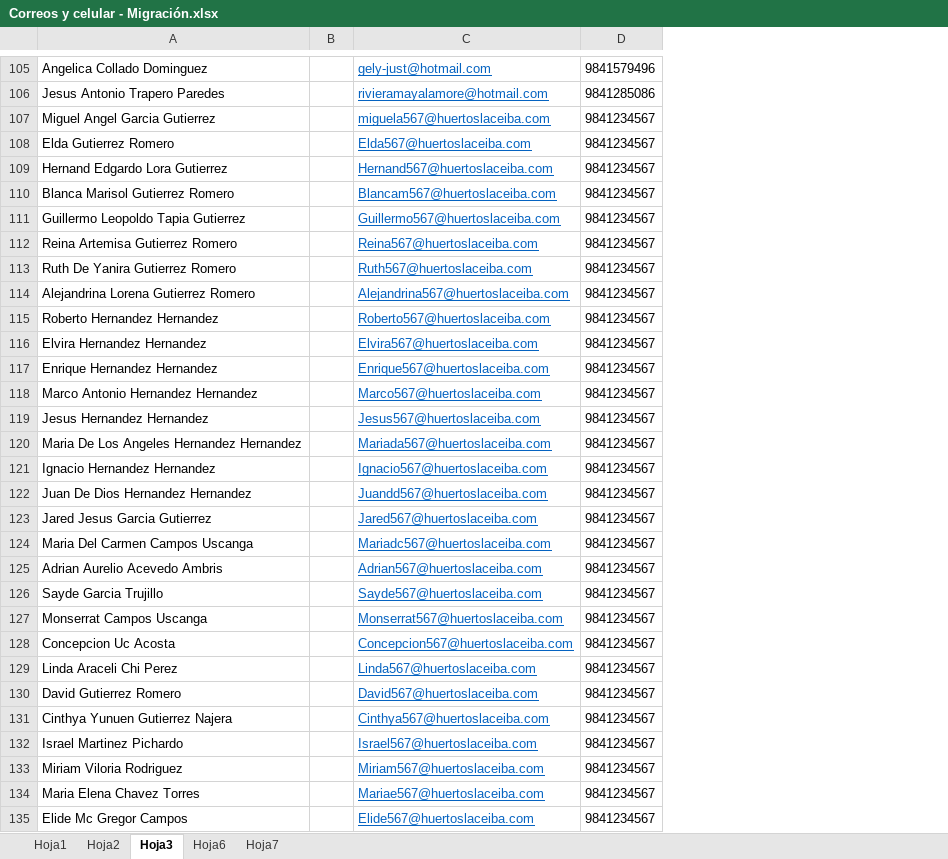
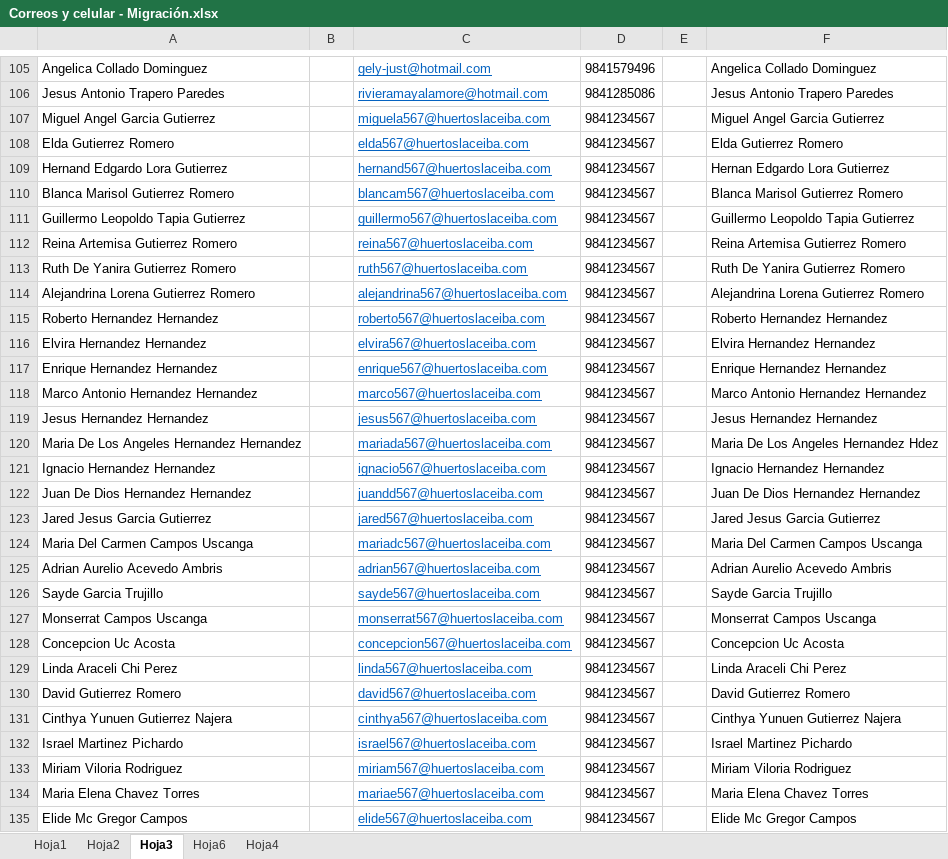
Before and after one commit to kronos93/ceiba_negra, an Excel workbook: docs/Datos del predio/Documentación/Relación de lotes e ingresos/Correos y celular - Migración.xlsx, sheet Hoja3, drawn as a sheet; only a part is shown, gaps mark what is left out; values as stored, in another font and other column widths than the file's, no borders; conditional formats not drawn; the diff covers the shown part only; the diff names each change by its address in the sheet, - before the commit and + after, or states it on an @@ line.

```diff
--- a/docs/Datos del predio/Documentación/Relación de lotes e ingresos/Correos y celular - Migración.xlsx (sheet Hoja3)
+++ b/docs/Datos del predio/Documentación/Relación de lotes e ingresos/Correos y celular - Migración.xlsx (sheet Hoja3)
-sheet tab: Hoja7
+sheet tab: Hoja4
+column E, empty
+column F, rows 105-135: Angelica Collado Dominguez | Jesus Antonio Trapero Paredes | Miguel Angel Garcia Gutierrez | Elda Gutierrez Romero | Hernan Edgardo Lora Gutierrez | Blanca Marisol Gutierrez Romero | Guillermo Leopoldo Tapia Gutierrez | Reina Artemisa Gutierrez Romero | Ruth De Yanira Gutierrez Romero | Alejandrina Lorena Gutierrez Romero | Roberto Hernandez Hernandez | Elvira Hernandez Hernandez | Enrique Hernandez Hernandez | Marco Antonio Hernandez Hernandez | Jesus Hernandez Hernandez | Maria De Los Angeles Hernandez Hdez | Ignacio Hernandez Hernandez | Juan De Dios Hernandez Hernandez | Jared Jesus Garcia Gutierrez | Maria Del Carmen Campos Uscanga | Adrian Aurelio Acevedo Ambris | Sayde Garcia Trujillo | Monserrat Campos Uscanga | Concepcion Uc Acosta | Linda Araceli Chi Perez | David Gutierrez Romero | Cinthya Yunuen Gutierrez Najera | Israel Martinez Pichardo | Miriam Viloria Rodriguez | Maria Elena Chavez Torres | Elide Mc Gregor Campos
-C108: Elda567@huertoslaceiba.com
+C108: elda567@huertoslaceiba.com
-C109: Hernand567@huertoslaceiba.com
+C109: hernand567@huertoslaceiba.com
-C110: Blancam567@huertoslaceiba.com
+C110: blancam567@huertoslaceiba.com
-C111: Guillermo567@huertoslaceiba.com
+C111: guillermo567@huertoslaceiba.com
-C112: Reina567@huertoslaceiba.com
+C112: reina567@huertoslaceiba.com
-C113: Ruth567@huertoslaceiba.com
+C113: ruth567@huertoslaceiba.com
-C114: Alejandrina567@huertoslaceiba.com
+C114: alejandrina567@huertoslaceiba.com
-C115: Roberto567@huertoslaceiba.com
+C115: roberto567@huertoslaceiba.com
-C116: Elvira567@huertoslaceiba.com
+C116: elvira567@huertoslaceiba.com
-C117: Enrique567@huertoslaceiba.com
+C117: enrique567@huertoslaceiba.com
-C118: Marco567@huertoslaceiba.com
+C118: marco567@huertoslaceiba.com
-C119: Jesus567@huertoslaceiba.com
+C119: jesus567@huertoslaceiba.com
-C120: Mariada567@huertoslaceiba.com
+C120: mariada567@huertoslaceiba.com
-C121: Ignacio567@huertoslaceiba.com
+C121: ignacio567@huertoslaceiba.com
-C122: Juandd567@huertoslaceiba.com
+C122: juandd567@huertoslaceiba.com
-C123: Jared567@huertoslaceiba.com
+C123: jared567@huertoslaceiba.com
-C124: Mariadc567@huertoslaceiba.com
+C124: mariadc567@huertoslaceiba.com
-C125: Adrian567@huertoslaceiba.com
+C125: adrian567@huertoslaceiba.com
-C126: Sayde567@huertoslaceiba.com
+C126: sayde567@huertoslaceiba.com
-C127: Monserrat567@huertoslaceiba.com
+C127: monserrat567@huertoslaceiba.com
-C128: Concepcion567@huertoslaceiba.com
+C128: concepcion567@huertoslaceiba.com
-C129: Linda567@huertoslaceiba.com
+C129: linda567@huertoslaceiba.com
-C130: David567@huertoslaceiba.com
+C130: david567@huertoslaceiba.com
-C131: Cinthya567@huertoslaceiba.com
+C131: cinthya567@huertoslaceiba.com
-C132: Israel567@huertoslaceiba.com
+C132: israel567@huertoslaceiba.com
-C133: Miriam567@huertoslaceiba.com
+C133: miriam567@huertoslaceiba.com
-C134: Mariae567@huertoslaceiba.com
+C134: mariae567@huertoslaceiba.com
-C135: Elide567@huertoslaceiba.com
+C135: elide567@huertoslaceiba.com
```
Also changed, not shown: 9 added rows, 1 removed row and 61 edited cells elsewhere in this sheet, sheet Hoja6, 4 other files.
